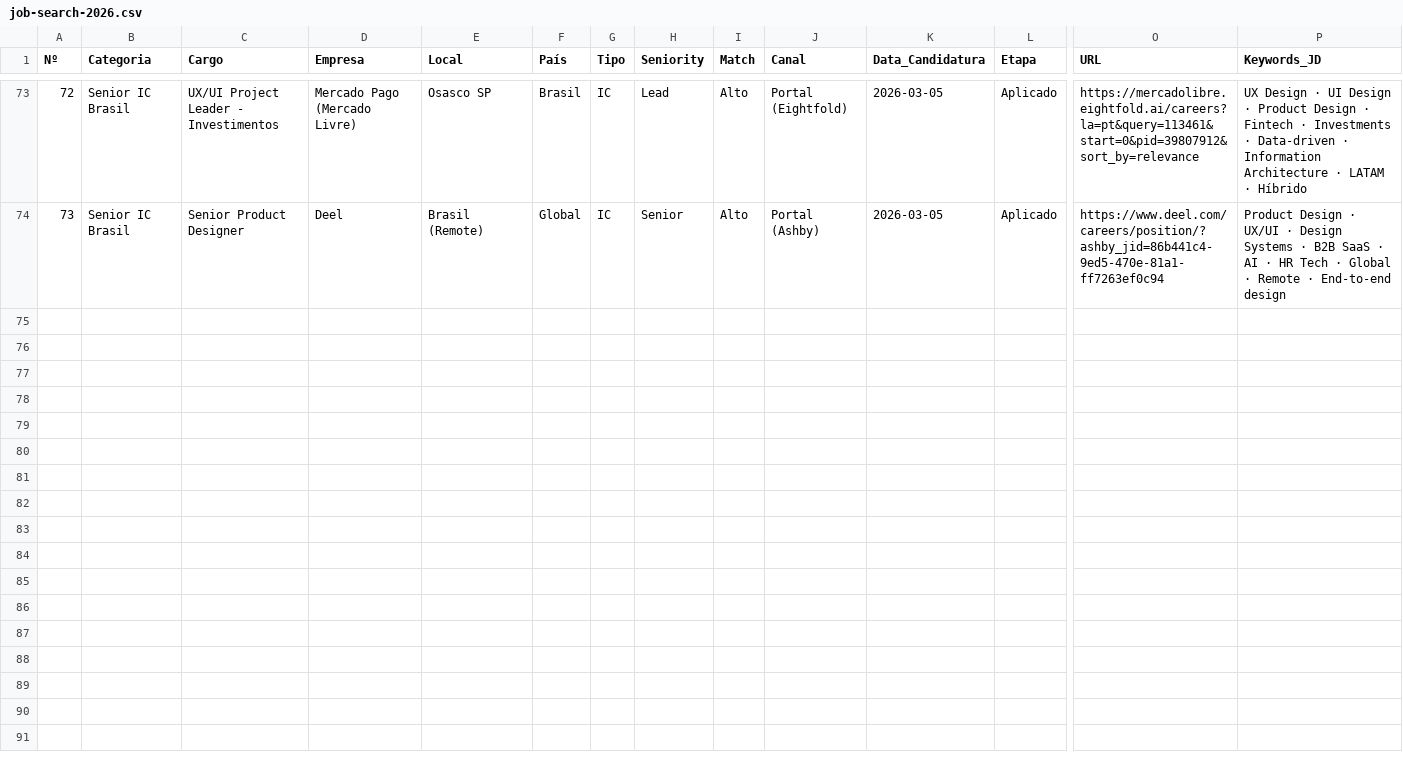
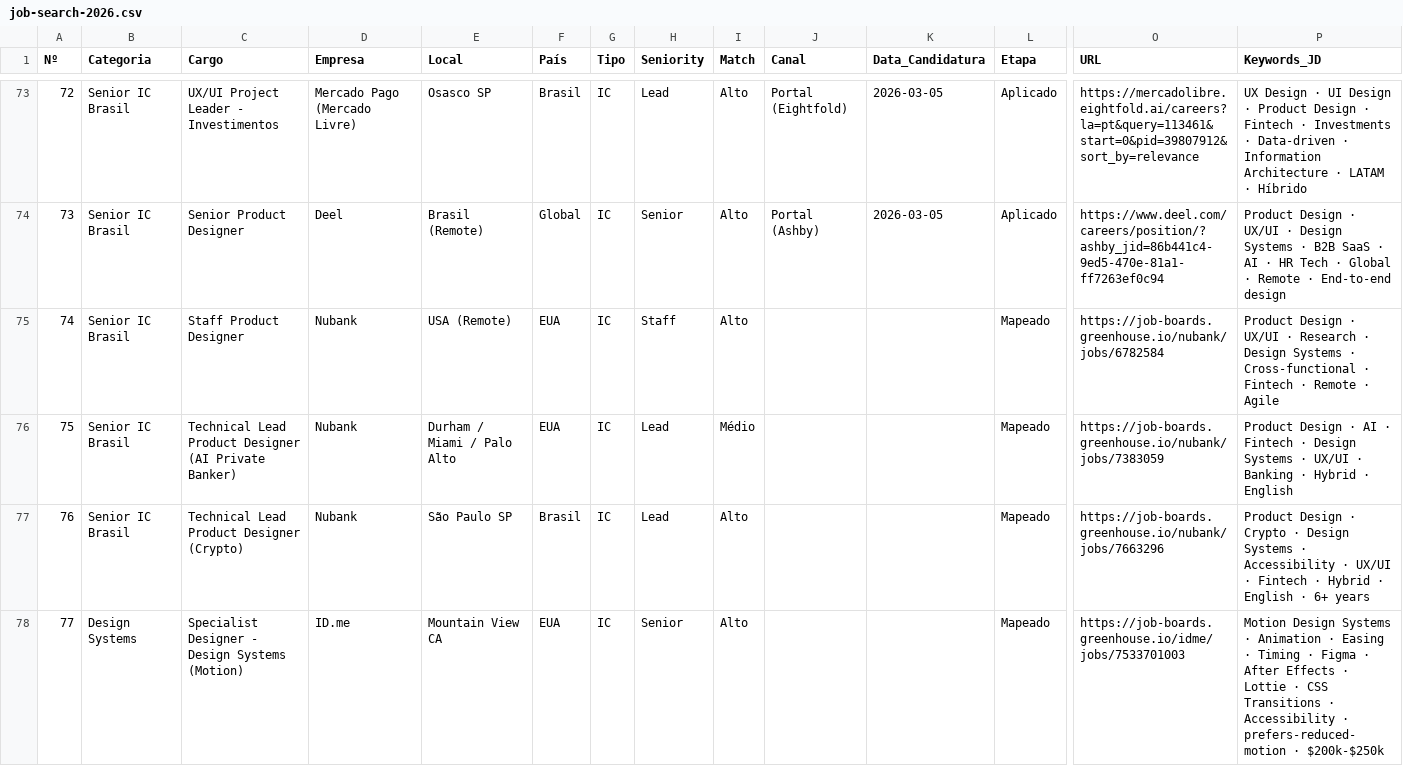
Before and after one commit to caioogatalabs/caioogata, a CSV file: docs/job-search-2026.csv, drawn as a sheet; only a part is shown, gaps mark what is left out; rows hold the shown columns only; the diff covers the shown part only; the diff names each change by its address in the sheet, - before the commit and + after, or states it on an @@ line.

```diff
--- a/docs/job-search-2026.csv
+++ b/docs/job-search-2026.csv
+row 75: 74 | Senior IC Brasil | Staff Product Designer | Nubank | USA (Remote) | EUA | IC | Staff | Alto |  |  | Mapeado | https://job-boards.greenhouse.io/nubank/jobs/6782584 | Product Design · UX/UI · Research · Design Systems · Cross-functional · Fintech · Remote · Agile
+row 76: 75 | Senior IC Brasil | Technical Lead Product Designer (AI Private Banker) | Nubank | Durham / Miami / Palo Alto | EUA | IC | Lead | Médio |  |  | Mapeado | https://job-boards.greenhouse.io/nubank/jobs/7383059 | Product Design · AI · Fintech · Design Systems · UX/UI · Banking · Hybrid · English
+row 77: 76 | Senior IC Brasil | Technical Lead Product Designer (Crypto) | Nubank | São Paulo SP | Brasil | IC | Lead | Alto |  |  | Mapeado | https://job-boards.greenhouse.io/nubank/jobs/7663296 | Product Design · Crypto · Design Systems · Accessibility · UX/UI · Fintech · Hybrid · English · 6+ years
+row 78: 77 | Design Systems | Specialist Designer - Design Systems (Motion) | ID.me | Mountain View CA | EUA | IC | Senior | Alto |  |  | Mapeado | https://job-boards.greenhouse.io/idme/jobs/7533701003 | Motion Design Systems · Animation · Easing · Timing · Figma · After Effects · Lottie · CSS Transitions · Accessibility · prefers-reduced-motion · $200k-$250k
```
Also changed, not shown: 36 edited cells elsewhere in this file, 16 other files.
